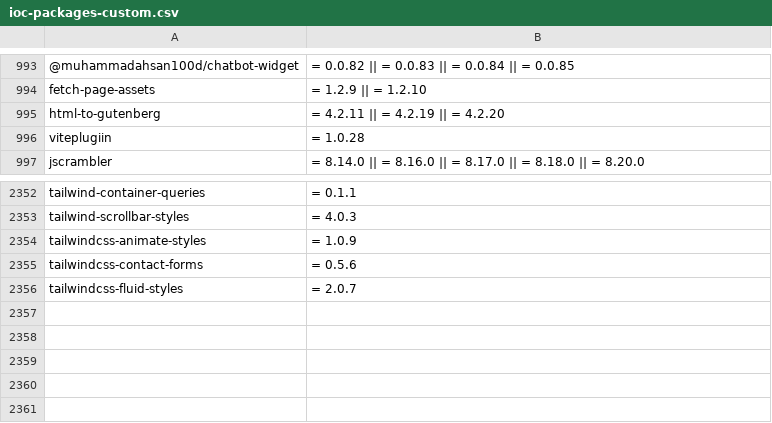
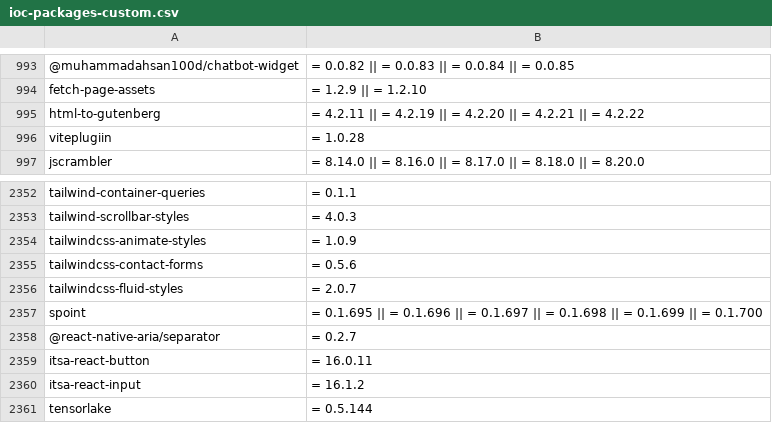
Before and after one commit to Idox-GenAI/Shai-Hulud-Scanner, a CSV file: resources/ioc-packages-custom.csv, drawn as a sheet; only a part is shown, gaps mark what is left out; the diff names each change by its address in the sheet, - before the commit and + after, or states it on an @@ line.

```diff
--- a/resources/ioc-packages-custom.csv
+++ b/resources/ioc-packages-custom.csv
-B995: = 4.2.11 || = 4.2.19 || = 4.2.20
+B995: = 4.2.11 || = 4.2.19 || = 4.2.20 || = 4.2.21 || = 4.2.22
+row 2357: spoint | = 0.1.695 || = 0.1.696 || = 0.1.697 || = 0.1.698 || = 0.1.699 || = 0.1.700
+row 2358: @react-native-aria/separator | = 0.2.7
+row 2359: itsa-react-button | = 16.0.11
+row 2360: itsa-react-input | = 16.1.2
+row 2361: tensorlake | = 0.5.144
```
Also changed, not shown: 10 other files.
